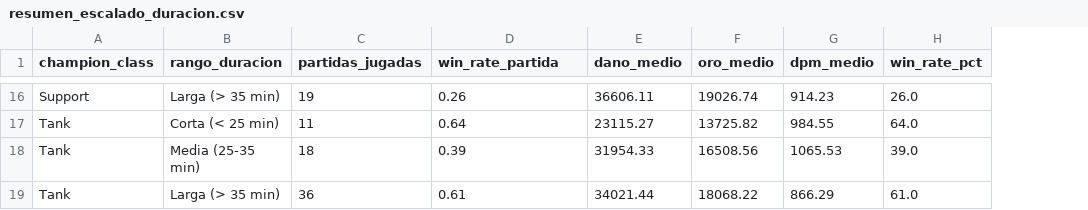
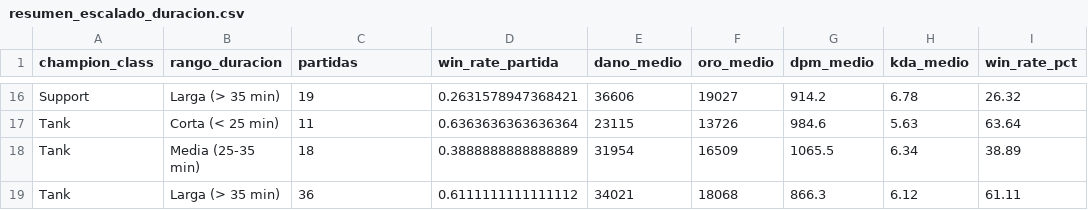
Before and after one commit to simoncarmona-dotcom/proyecto-ciencia-datos-ev05, a CSV file: data/processed/resumen_escalado_duracion.csv, drawn as a sheet; only a part is shown, gaps mark what is left out; addresses are those after the commit; the diff covers the shown part only; the diff names each change by its address in the sheet, - before the commit and + after, or states it on an @@ line.

```diff
--- a/data/processed/resumen_escalado_duracion.csv
+++ b/data/processed/resumen_escalado_duracion.csv
+column H (kda_medio), rows 16-19: 6.78 | 5.63 | 6.34 | 6.12
-C1: partidas_jugadas
+C1: partidas
-D16 (win_rate_partida): 0.26
+D16 (win_rate_partida): 0.2631578947368421
-E16 (dano_medio): 36606.11
+E16 (dano_medio): 36606
-F16 (oro_medio): 19026.74
+F16 (oro_medio): 19027
-G16 (dpm_medio): 914.23
+G16 (dpm_medio): 914.2
-I16 (win_rate_pct): 26.0
+I16 (win_rate_pct): 26.32
-D17 (win_rate_partida): 0.64
+D17 (win_rate_partida): 0.6363636363636364
-E17 (dano_medio): 23115.27
+E17 (dano_medio): 23115
-F17 (oro_medio): 13725.82
+F17 (oro_medio): 13726
-G17 (dpm_medio): 984.55
+G17 (dpm_medio): 984.6
-I17 (win_rate_pct): 64.0
+I17 (win_rate_pct): 63.64
-D18 (win_rate_partida): 0.39
+D18 (win_rate_partida): 0.3888888888888889
-E18 (dano_medio): 31954.33
+E18 (dano_medio): 31954
-F18 (oro_medio): 16508.56
+F18 (oro_medio): 16509
-G18 (dpm_medio): 1065.53
+G18 (dpm_medio): 1065.5
-I18 (win_rate_pct): 39.0
+I18 (win_rate_pct): 38.89
-D19 (win_rate_partida): 0.61
+D19 (win_rate_partida): 0.6111111111111112
-E19 (dano_medio): 34021.44
+E19 (dano_medio): 34021
-F19 (oro_medio): 18068.22
+F19 (oro_medio): 18068
-G19 (dpm_medio): 866.29
+G19 (dpm_medio): 866.3
-I19 (win_rate_pct): 61.0
+I19 (win_rate_pct): 61.11
```
Also changed, not shown: 2 added rows, 2 removed rows and 51 edited cells elsewhere in this file, data/processed/cleaned_lol_base_attributes.csv, data/processed/cleaned_lol_champion_meta.csv, 15 other files.
